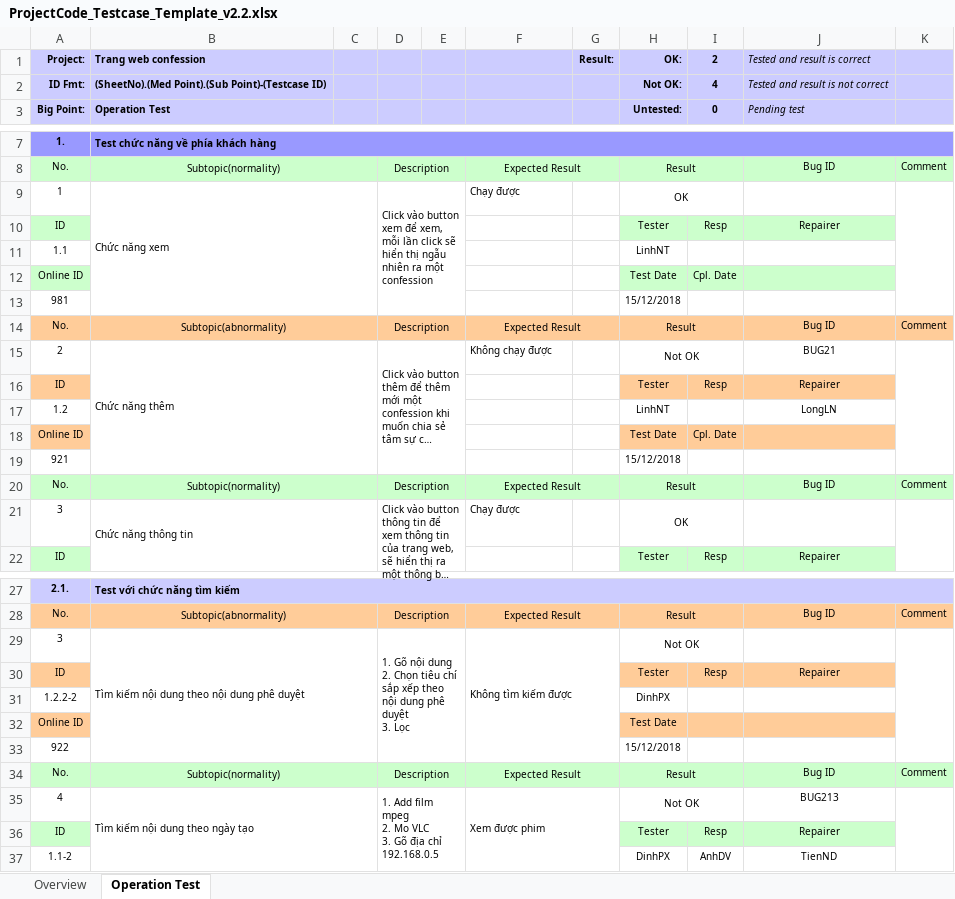
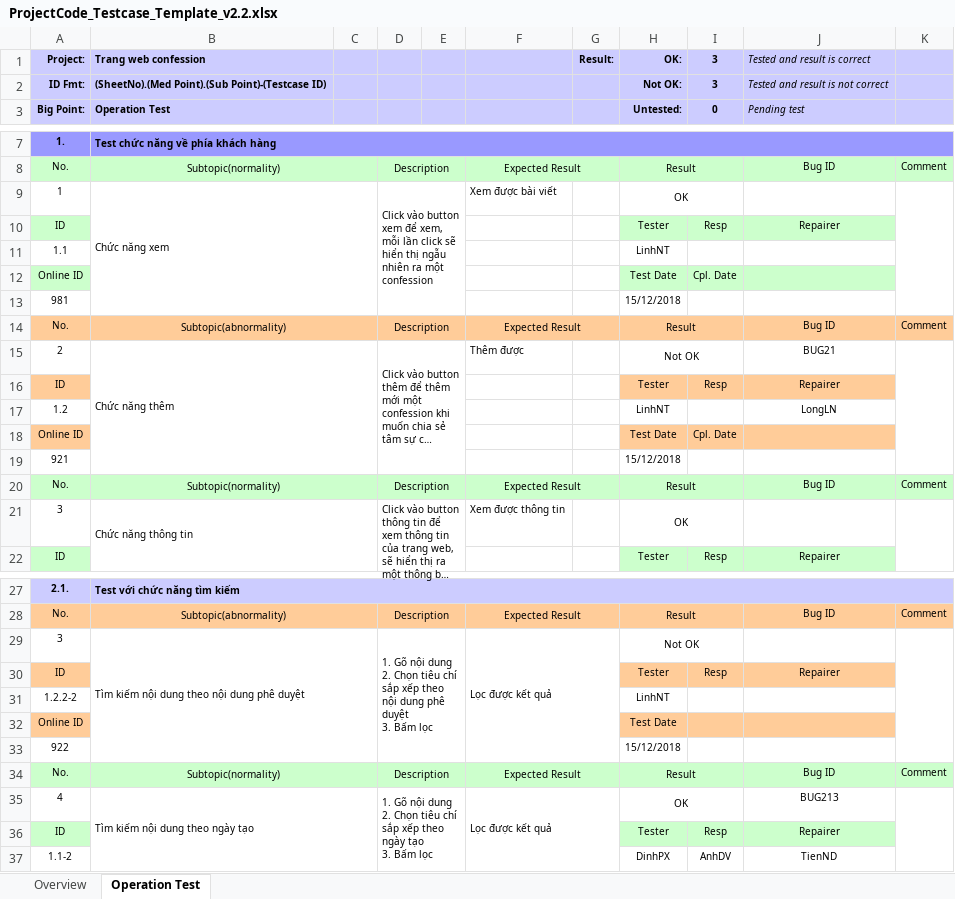
Before and after one commit to nguyenlinh2108/BTL_QTDACNTT_2018, an Excel workbook: ProjectCode_Testcase_Template_v2.2.xlsx, sheet Operation Test, drawn as a sheet; only a part is shown, gaps mark what is left out; long unchanged cells end in …; values as stored, in another font and other column widths than the file's, no borders; conditional formats not drawn; ↵ is a line break in a cell; the diff names each change by its address in the sheet, - before the commit and + after, or states it on an @@ line.

Commit message:
test chuc nang tim kiem noi dung theo ngay tao

```diff
--- a/ProjectCode_Testcase_Template_v2.2.xlsx (sheet Operation Test)
+++ b/ProjectCode_Testcase_Template_v2.2.xlsx (sheet Operation Test)
-I1: 2
+I1: 3
-I2 (3): 4
+I2 (3): 3
-F9: Chạy được
+F9: Xem được bài viết
-F15: Không chạy được
+F15: Thêm được
-F21: Chạy được
+F21: Xem được thông tin
-D29: …duyệt ↵ 3. Lọc
+D29: …duyệt ↵ 3. Bấm lọc
-F29: Không tìm kiếm được
+F29: Lọc được kết quả
-H31 (OK:): DinhPX
+H31 (OK:): LinhNT
-D35: 1. Add film mpeg ↵ 2. Mo VLC ↵ 3. Gõ địa chỉ 192.168.0.5
+D35: 1. Gõ nội dung ↵ 2. Chọn tiêu chí sắp xếp theo ngày tạo ↵ 3. Bấm lọc
-F35: Xem được phim
+F35: Lọc được kết quả
-H35 (OK:): Not OK
+H35 (OK:): OK
```
